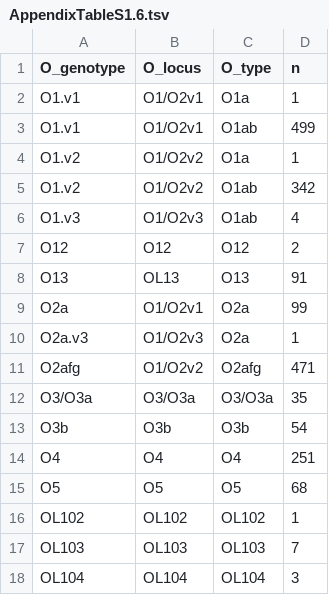
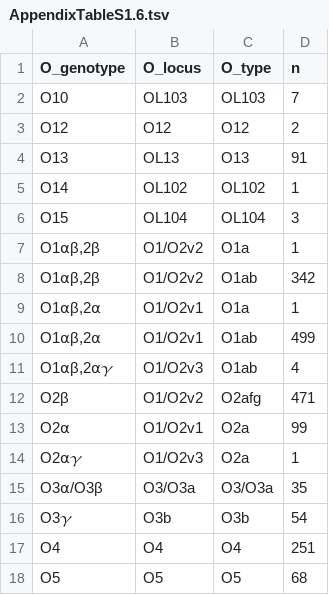
Before and after one commit to klebgenomics/KlebNNSsero, a TSV file: tables/AppendixTableS1.6.tsv, drawn as a sheet.

```diff
--- a/tables/AppendixTableS1.6.tsv
+++ b/tables/AppendixTableS1.6.tsv
@@ -1,18 +1,18 @@
 O_genotype	O_locus	O_type	n
-O1.v1	O1/O2v1	O1a	1
-O1.v1	O1/O2v1	O1ab	499
-O1.v2	O1/O2v2	O1a	1
-O1.v2	O1/O2v2	O1ab	342
-O1.v3	O1/O2v3	O1ab	4
+O10	OL103	OL103	7
 O12	O12	O12	2
 O13	OL13	O13	91
-O2a	O1/O2v1	O2a	99
-O2a.v3	O1/O2v3	O2a	1
-O2afg	O1/O2v2	O2afg	471
-O3/O3a	O3/O3a	O3/O3a	35
-O3b	O3b	O3b	54
+O14	OL102	OL102	1
+O15	OL104	OL104	3
+O1⍺β,2β	O1/O2v2	O1a	1
+O1⍺β,2β	O1/O2v2	O1ab	342
+O1⍺β,2⍺	O1/O2v1	O1a	1
+O1⍺β,2⍺	O1/O2v1	O1ab	499
+O1⍺β,2⍺𝛾	O1/O2v3	O1ab	4
+O2β	O1/O2v2	O2afg	471
+O2⍺	O1/O2v1	O2a	99
+O2⍺𝛾	O1/O2v3	O2a	1
+O3⍺/O3β	O3/O3a	O3/O3a	35
+O3𝛾	O3b	O3b	54
 O4	O4	O4	251
 O5	O5	O5	68
-OL102	OL102	OL102	1
-OL103	OL103	OL103	7
-OL104	OL104	OL104	3
```
Also changed, not shown: tables/Table2_coverage.tsv, tables/TableS3_IsolatesIncluded_NEEDSACCESSIONS.tsv, 45 other files.
